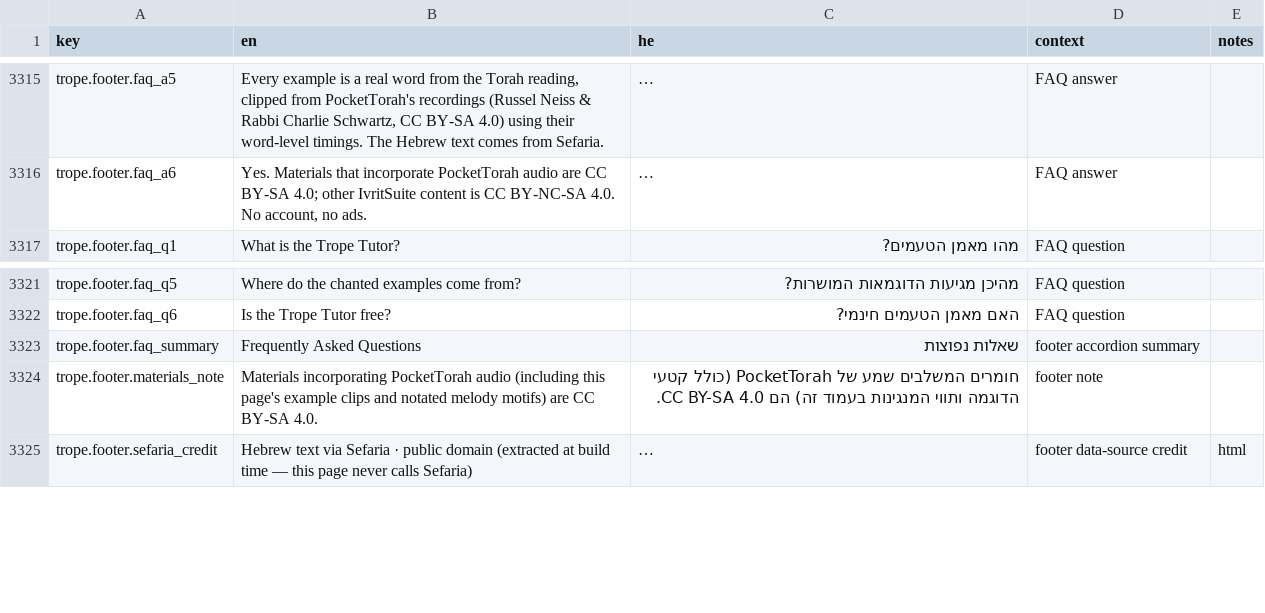
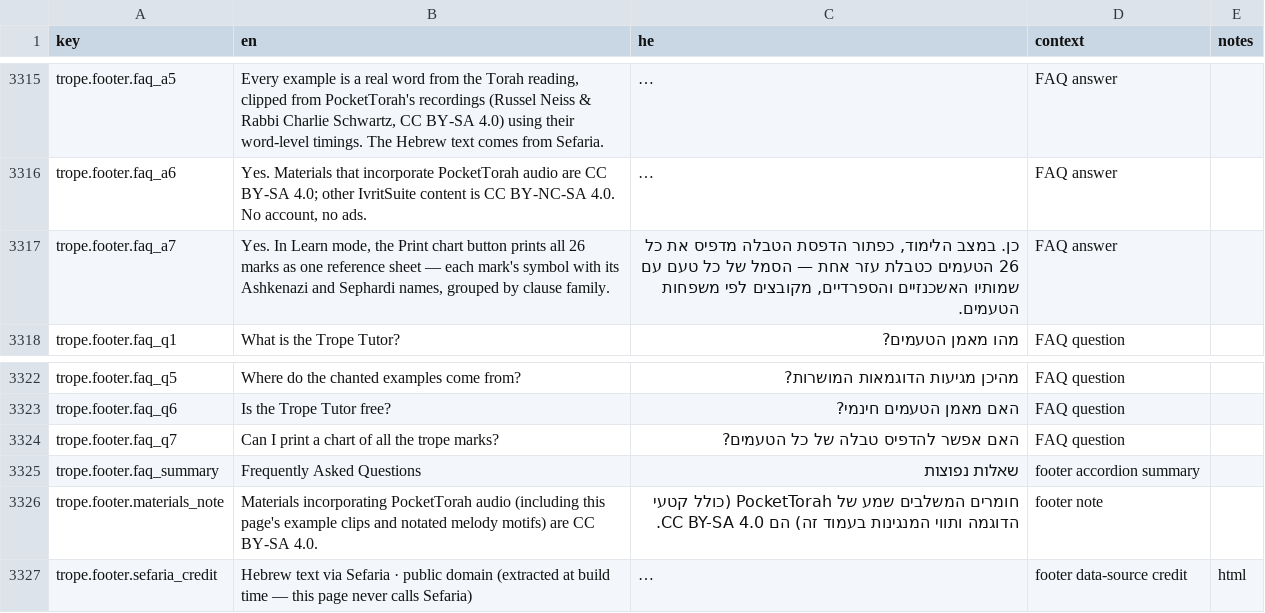
Before and after one commit to Hbleiberg/Hebrew_Blender, a CSV file: locales/ui-strings.csv, drawn as a sheet; only a part is shown, gaps mark what is left out; long unchanged cells end in …; the diff names each change by its address in the sheet, - before the commit and + after, or states it on an @@ line.

```diff
--- a/locales/ui-strings.csv
+++ b/locales/ui-strings.csv
+row 3317: trope.footer.faq_a7 | Yes. In Learn mode, the Print chart button prints all 26 marks as one reference sheet — each mark's symbol with its Ashkenazi and Sephardi names, grouped by clause family. | כן. במצב הלימוד, כפתור הדפסת הטבלה מדפיס את כל 26 הטעמים כטבלת עזר אחת — הסמל של כל טעם עם שמותיו האשכנזיים והספרדיים, מקובצים לפי משפחות הטעמים. | FAQ answer
+row 3324: trope.footer.faq_q7 | Can I print a chart of all the trope marks? | האם אפשר להדפיס טבלה של כל הטעמים? | FAQ question
```
Also changed, not shown: 3 other files.
